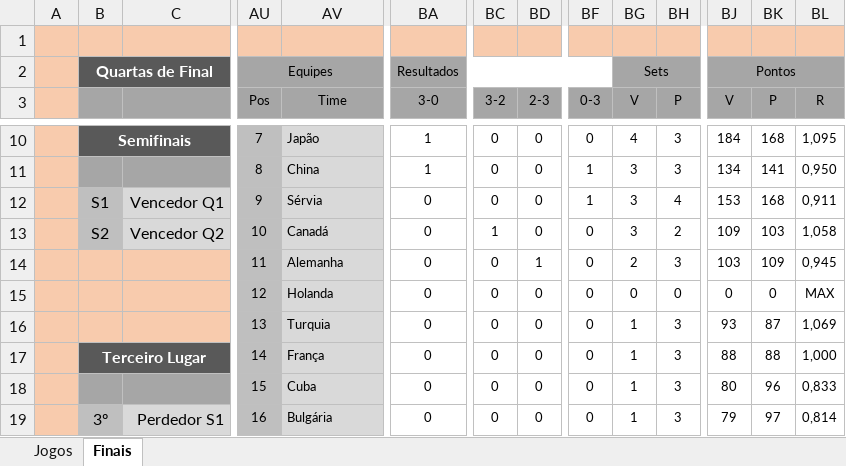
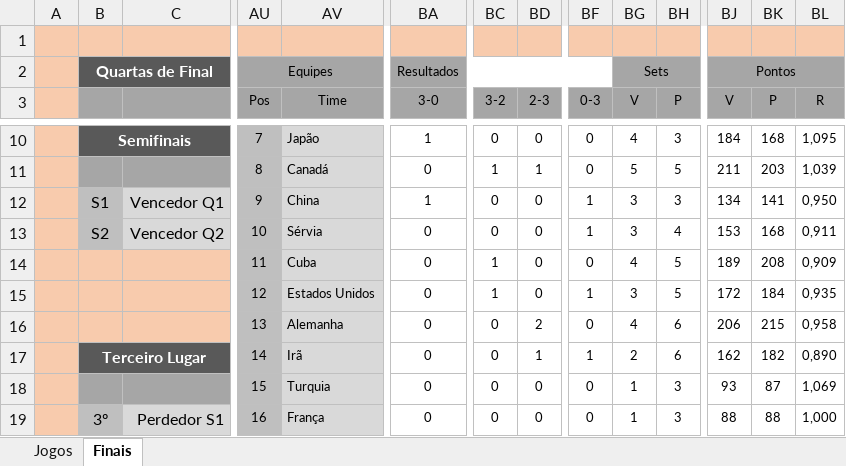
Before and after one commit to maurilyn/volei-planilha-VNL-masculino-2025, an Excel workbook: VNL Masculino 2025.xlsx, sheet Finais, drawn as a sheet; only a part is shown, gaps mark what is left out; values as stored, in another font and other column widths than the file's, no borders; conditional formats not drawn; removed rows and columns are numbered as before the commit, all else as after; rows hold the shown columns only; the diff covers the shown part only; the diff names each change by its address in the sheet, - before the commit and + after, or states it on an @@ line.

```diff
--- a/VNL Masculino 2025.xlsx (sheet Finais)
+++ b/VNL Masculino 2025.xlsx (sheet Finais)
-AV11 (Time): China
+AV11 (Time): Canadá
-BA11 (3-0): 1
+BA11 (3-0): 0
-BC11 (3-2): 0
+BC11 (3-2): 1
-BD11 (2-3): 0
+BD11 (2-3): 1
-BF11 (0-3): 1
+BF11 (0-3): 0
-BG11 (V): 3
+BG11 (V): 5
-BH11 (P): 3
+BH11 (P): 5
-BJ11 (V): 134
+BJ11 (V): 211
-BK11 (P): 141
+BK11 (P): 203
-BL11 (R): 0,950
+BL11 (R): 1,039
+row 12:  | S1 | Vencedor Q1 | 9 | China | 1 | 0 | 0 | 1 | 3 | 3 | 134 | 141 | 0,950
-B13: S1
+B13: S2
-C13: Vencedor Q1
+C13: Vencedor Q2
-AU13 (Pos): 9
+AU13 (Pos): 10
-row 13:  | S2 | Vencedor Q2 | 10 | Canadá | 0 | 1 | 0 | 0 | 3 | 2 | 109 | 103 | 1,058
-row 14:  |  |  | 11 | Alemanha | 0 | 0 | 1 | 0 | 2 | 3 | 103 | 109 | 0,945
-row 15:  |  |  | 12 | Holanda | 0 | 0 | 0 | 0 | 0 | 0 | 0 | 0 | MAX
-row 16:  |  |  | 13 | Turquia | 0 | 0 | 0 | 0 | 1 | 3 | 93 | 87 | 1,069
-row 17:  | Terceiro Lugar |  | 14 | França | 0 | 0 | 0 | 0 | 1 | 3 | 88 | 88 | 1,000
+row 14:  |  |  | 11 | Cuba | 0 | 1 | 0 | 0 | 4 | 5 | 189 | 208 | 0,909
+row 15:  |  |  | 12 | Estados Unidos | 0 | 1 | 0 | 1 | 3 | 5 | 172 | 184 | 0,935
+row 16:  |  |  | 13 | Alemanha | 0 | 0 | 2 | 0 | 4 | 6 | 206 | 215 | 0,958
+row 17:  | Terceiro Lugar |  | 14 | Irã | 0 | 0 | 1 | 1 | 2 | 6 | 162 | 182 | 0,890
-AV18 (Time): Cuba
+AV18 (Time): Turquia
-BJ18 (V): 80
+BJ18 (V): 93
-BK18 (P): 96
+BK18 (P): 87
-BL18 (R): 0,833
+BL18 (R): 1,069
-AV19 (Time): Bulgária
+AV19 (Time): França
-BJ19 (V): 79
+BJ19 (V): 88
-BK19 (P): 97
+BK19 (P): 88
-BL19 (R): 0,814
+BL19 (R): 1,000
```
Also changed, not shown: 1 added row, 1 removed row and 58 edited cells elsewhere in this sheet, sheet Jogos, formulas that keep their value, hidden cells.
